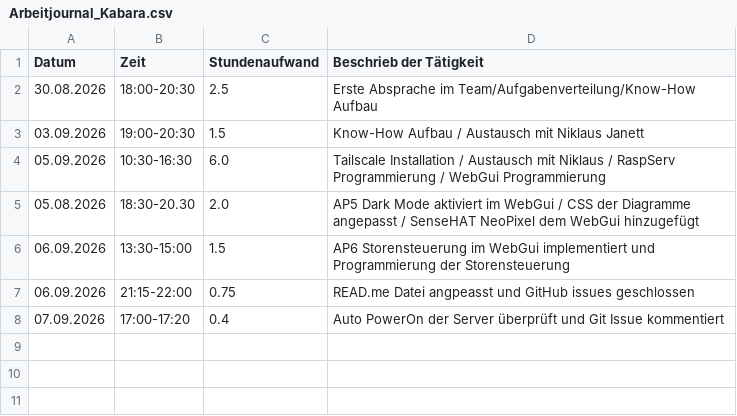
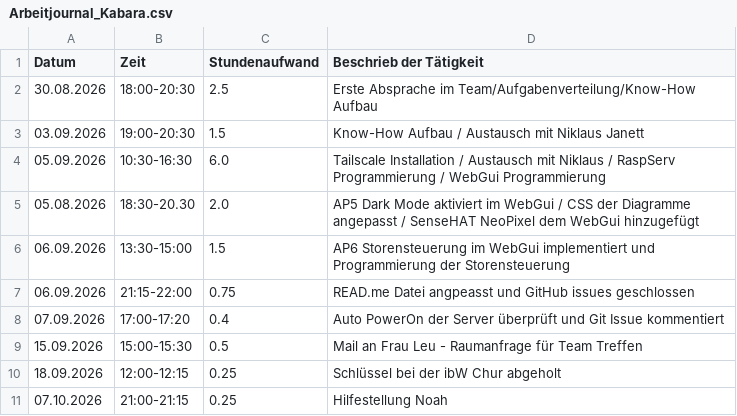
Before and after one commit to niklaus619/TA_V_IoT, a CSV file: Doc/Berichterstattung/Arbeitsjournale/Arbeitjournal_Kabara.csv, drawn as a sheet.

Commit message:
Arbeitsjournal updated

```diff
--- a/Doc/Berichterstattung/Arbeitsjournale/Arbeitjournal_Kabara.csv
+++ b/Doc/Berichterstattung/Arbeitsjournale/Arbeitjournal_Kabara.csv
@@ -8 +8,4 @@ Datum,Zeit,Stundenaufwand,Beschrieb der Tätigkeit
 07.09.2026,17:00-17:20,0.4,Auto PowerOn der Server überprüft und Git Issue kommentiert
+15.09.2026,15:00-15:30,0.5,Mail an Frau Leu - Raumanfrage für Team Treffen
+18.09.2026,12:00-12:15,0.25,Schlüssel bei der ibW Chur abgeholt
+07.10.2026,21:00-21:15,0.25,Hilfestellung Noah
```
